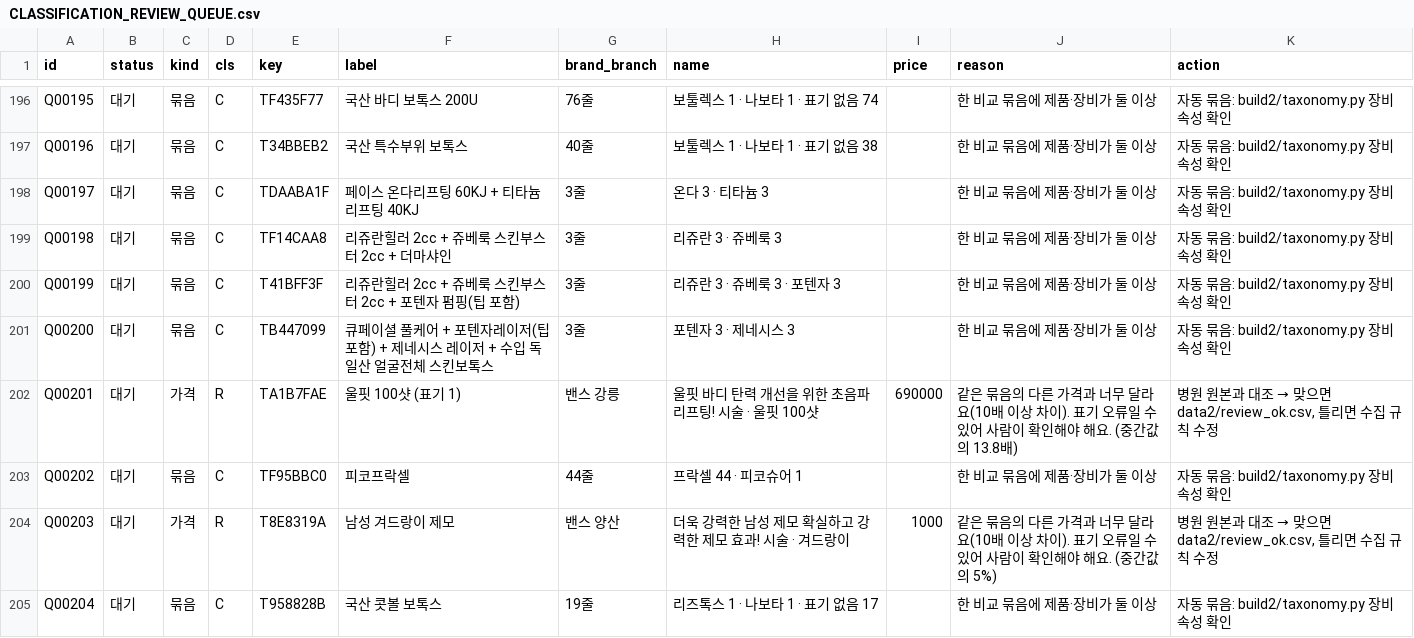
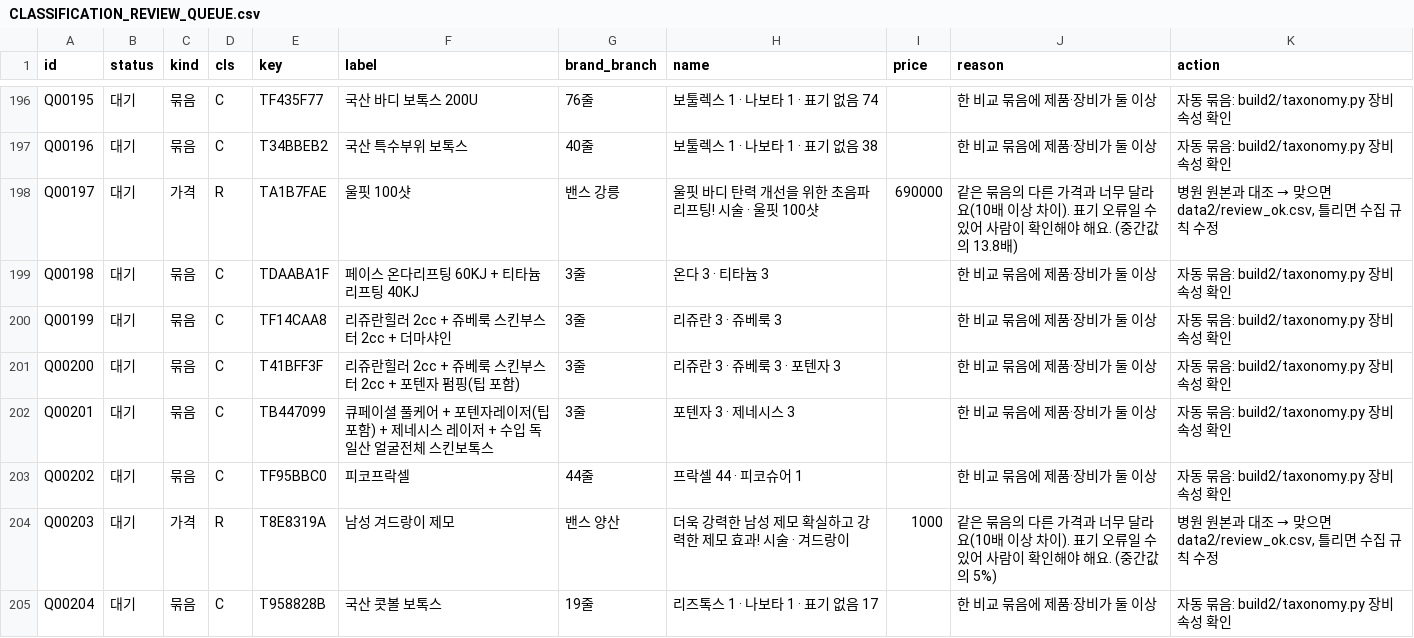
Before and after one commit to lsy2825/skin, a CSV file: docs/CLASSIFICATION_REVIEW_QUEUE.csv, drawn as a sheet; only a part is shown, gaps mark what is left out; the diff covers the shown part only.

```diff
--- a/docs/CLASSIFICATION_REVIEW_QUEUE.csv
+++ b/docs/CLASSIFICATION_REVIEW_QUEUE.csv
@@ -197,7 +197,7 @@ Q00195,대기,묶음,C,TF435F77,국산 바디 보톡스 200U,76줄,보툴렉스
 Q00196,대기,묶음,C,T34BBEB2,국산 특수부위 보톡스,40줄,보툴렉스 1 · 나보타 1 · 표기 없음 38,,한 비교 묶음에 제품·장비가 둘 이상,자동 묶음: build2/taxonomy.py 장비 속성 확인
-Q00197,대기,묶음,C,TDAABA1F,페이스 온다리프팅 60KJ + 티타늄 리프팅 40KJ,3줄,온다 3 · 티타늄 3,,한 비교 묶음에 제품·장비가 둘 이상,자동 묶음: build2/taxonomy.py 장비 속성 확인
-Q00198,대기,묶음,C,TF14CAA8,리쥬란힐러 2cc + 쥬베룩 스킨부스터 2cc + 더마샤인,3줄,리쥬란 3 · 쥬베룩 3,,한 비교 묶음에 제품·장비가 둘 이상,자동 묶음: build2/taxonomy.py 장비 속성 확인
-Q00199,대기,묶음,C,T41BFF3F,리쥬란힐러 2cc + 쥬베룩 스킨부스터 2cc + 포텐자 펌핑(팁 포함),3줄,리쥬란 3 · 쥬베룩 3 · 포텐자 3,,한 비교 묶음에 제품·장비가 둘 이상,자동 묶음: build2/taxonomy.py 장비 속성 확인
-Q00200,대기,묶음,C,TB447099,큐페이셜 풀케어 + 포텐자레이저(팁포함) + 제네시스 레이저 + 수입 독일산 얼굴전체 스킨보톡스,3줄,포텐자 3 · 제네시스 3,,한 비교 묶음에 제품·장비가 둘 이상,자동 묶음: build2/taxonomy.py 장비 속성 확인
-Q00201,대기,가격,R,TA1B7FAE,울핏 100샷 (표기 1),밴스 강릉,울핏 바디 탄력 개선을 위한 초음파 리프팅! 시술 · 울핏 100샷,690000,같은 묶음의 다른 가격과 너무 달라요(10배 이상 차이). 표기 오류일 수 있어 사람이 확인해야 해요. (중간값의 13.8배),"병원 원본과 대조 → 맞으면 data2/review_ok.csv, 틀리면 수집 규칙 수정"
+Q00197,대기,가격,R,TA1B7FAE,울핏 100샷,밴스 강릉,울핏 바디 탄력 개선을 위한 초음파 리프팅! 시술 · 울핏 100샷,690000,같은 묶음의 다른 가격과 너무 달라요(10배 이상 차이). 표기 오류일 수 있어 사람이 확인해야 해요. (중간값의 13.8배),"병원 원본과 대조 → 맞으면 data2/review_ok.csv, 틀리면 수집 규칙 수정"
+Q00198,대기,묶음,C,TDAABA1F,페이스 온다리프팅 60KJ + 티타늄 리프팅 40KJ,3줄,온다 3 · 티타늄 3,,한 비교 묶음에 제품·장비가 둘 이상,자동 묶음: build2/taxonomy.py 장비 속성 확인
+Q00199,대기,묶음,C,TF14CAA8,리쥬란힐러 2cc + 쥬베룩 스킨부스터 2cc + 더마샤인,3줄,리쥬란 3 · 쥬베룩 3,,한 비교 묶음에 제품·장비가 둘 이상,자동 묶음: build2/taxonomy.py 장비 속성 확인
+Q00200,대기,묶음,C,T41BFF3F,리쥬란힐러 2cc + 쥬베룩 스킨부스터 2cc + 포텐자 펌핑(팁 포함),3줄,리쥬란 3 · 쥬베룩 3 · 포텐자 3,,한 비교 묶음에 제품·장비가 둘 이상,자동 묶음: build2/taxonomy.py 장비 속성 확인
+Q00201,대기,묶음,C,TB447099,큐페이셜 풀케어 + 포텐자레이저(팁포함) + 제네시스 레이저 + 수입 독일산 얼굴전체 스킨보톡스,3줄,포텐자 3 · 제네시스 3,,한 비교 묶음에 제품·장비가 둘 이상,자동 묶음: build2/taxonomy.py 장비 속성 확인
 Q00202,대기,묶음,C,TF95BBC0,피코프락셀,44줄,프락셀 44 · 피코슈어 1,,한 비교 묶음에 제품·장비가 둘 이상,자동 묶음: build2/taxonomy.py 장비 속성 확인
```
Also changed, not shown: 11 added rows and 59 edited cells elsewhere in this file, docs/PRODUCT_ALIAS_MAPPING.csv, 5 other files.
